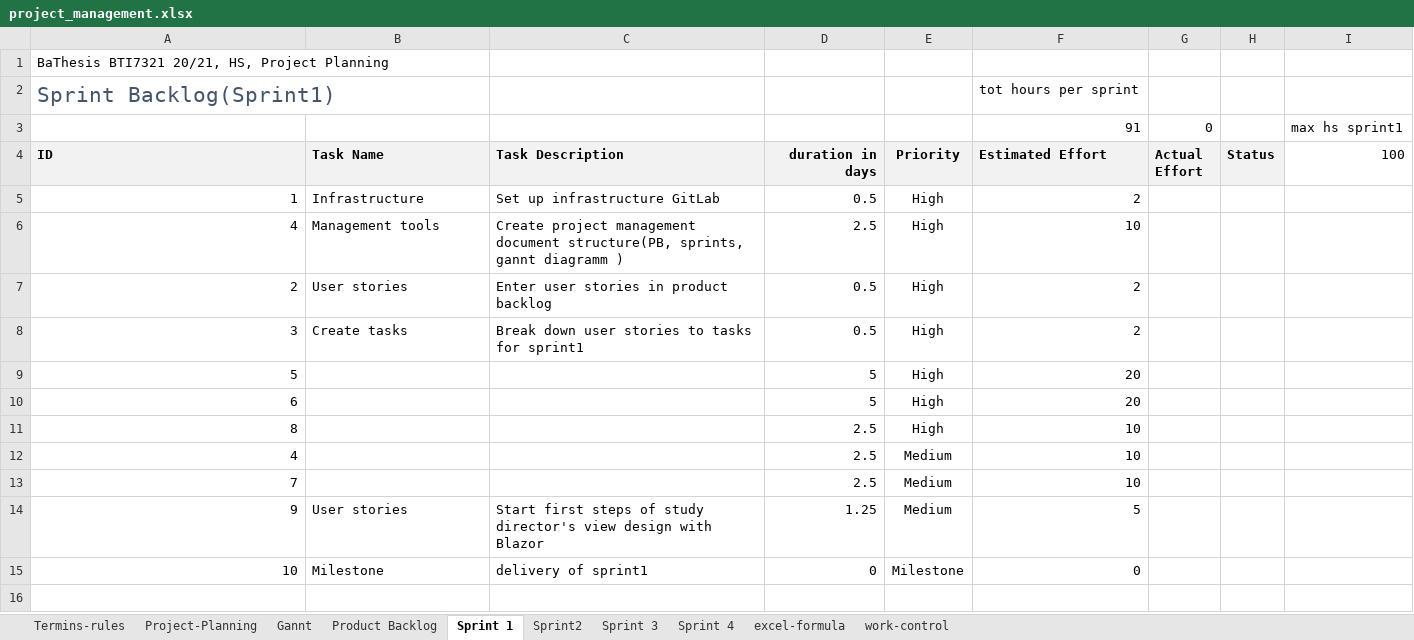
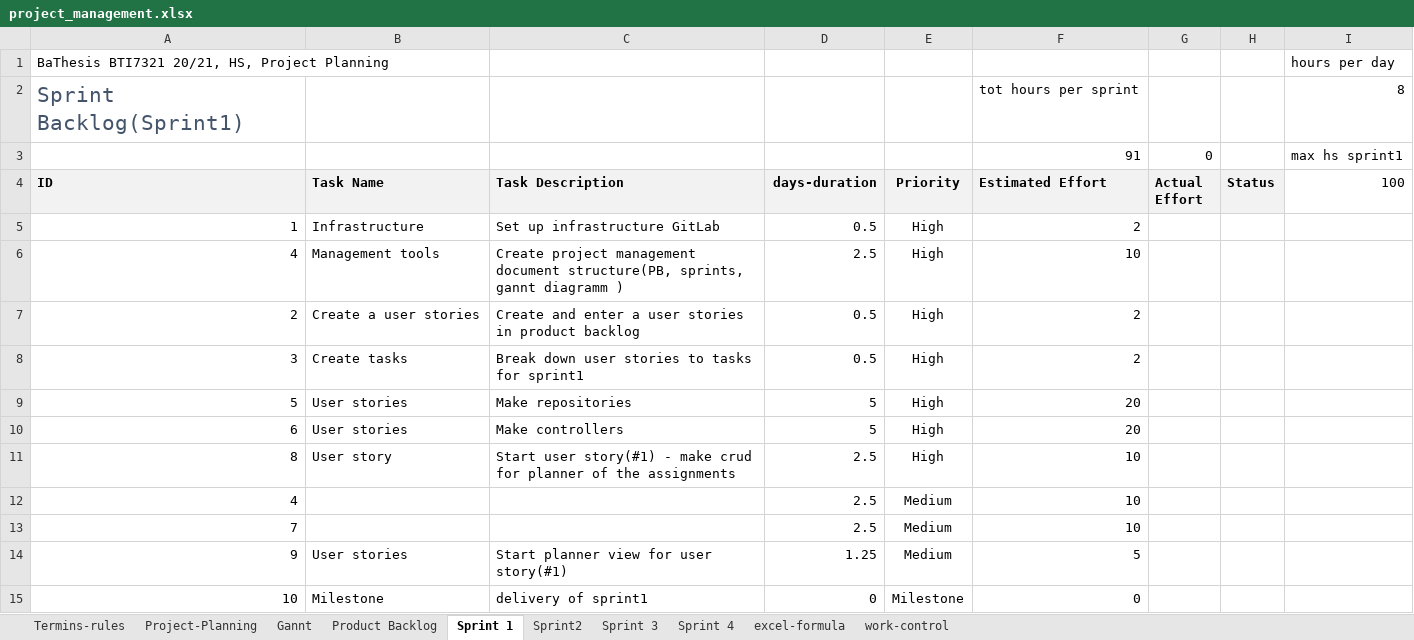
Before and after one commit to kristya-art/plana, an Excel workbook: 3project_management/project_management.xlsx, sheet Sprint 1, drawn as a sheet; values as stored, in another font and other column widths than the file's, no borders; charts and pictures and conditional formats not drawn; the diff names each change by its address in the sheet, - before the commit and + after, or states it on an @@ line.

Commit message:
added table with editable cells in for modules view in main plan view

```diff
--- a/3project_management/project_management.xlsx (sheet Sprint 1)
+++ b/3project_management/project_management.xlsx (sheet Sprint 1)
-I1 (100): (empty)
+I1 (100): hours per day
-I2 (100): (empty)
+I2 (100): 8
-D4: duration in days
+D4: days-duration
-C6 (Task Description): …diagramm )
+C6 (Task Description): …diagramm )
-B7 (Task Name): User stories
+B7 (Task Name): Create a user stories
-C7 (Task Description): Enter user stories in product backlog
+C7 (Task Description): Create and enter a user stories in product backlog
-B9:B10 (Task Name): (empty)
+B9:B10 (Task Name): User stories
-C9 (Task Description): (empty)
+C9 (Task Description): Make repositories
-C10 (Task Description): (empty)
+C10 (Task Description): Make controllers
-B11 (Task Name): (empty)
+B11 (Task Name): User story
-C11 (Task Description): (empty)
+C11 (Task Description): Start user story(#1) - make crud for planner of the assignments
-C14 (Task Description): Start first steps of study director's view design with Blazor
+C14 (Task Description): Start planner view for user story(#1)
```
Also changed, not shown: sheet Product Backlog, sheet Gannt, sheet Project-Planning, sheet work-control, charts or pictures, 33 other files.
